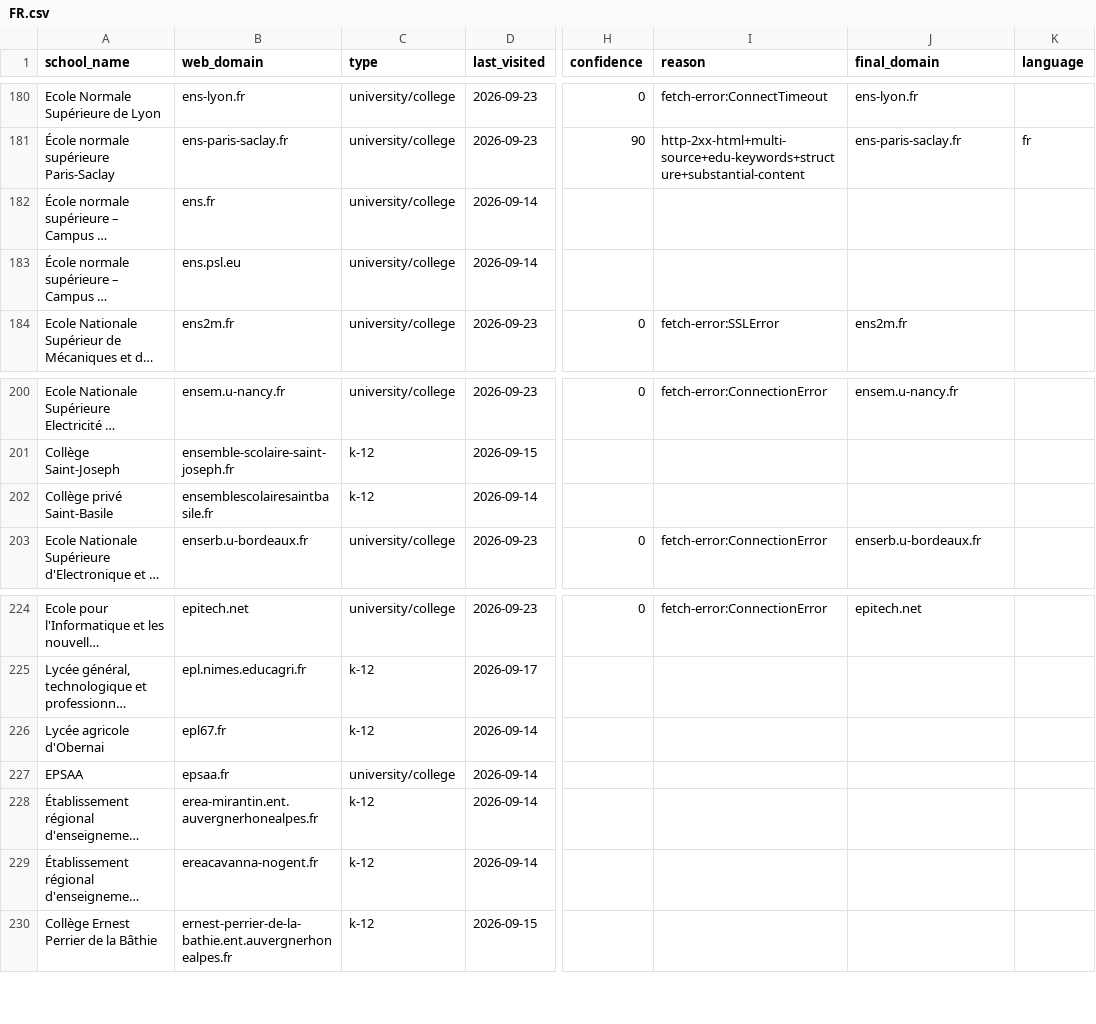
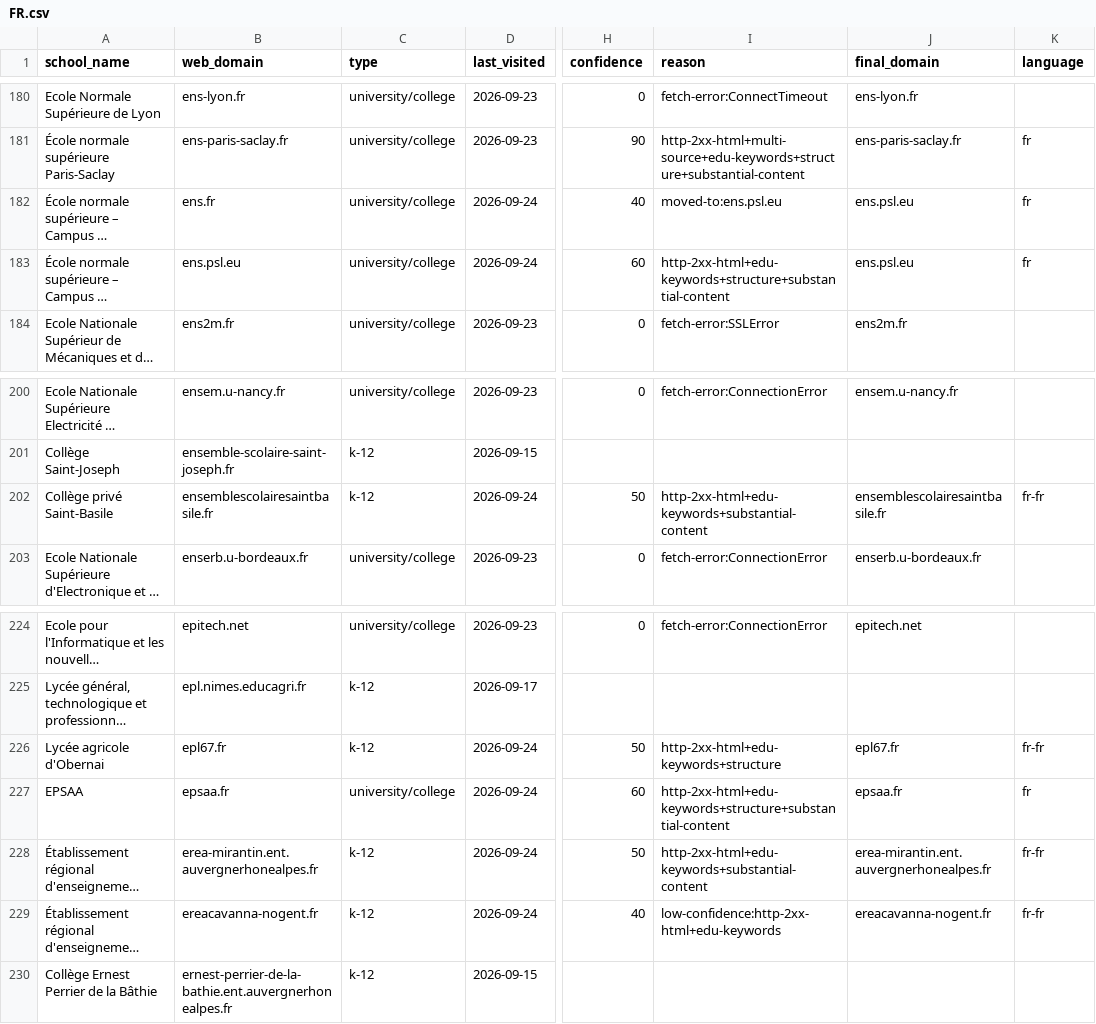
Before and after one commit to yifeiwu/edu-list, a CSV file: data/countries/FR.csv, drawn as a sheet; only a part is shown, gaps mark what is left out; long unchanged cells end in …; the diff names each change by its address in the sheet, - before the commit and + after, or states it on an @@ line.

```diff
--- a/data/countries/FR.csv
+++ b/data/countries/FR.csv
-D182:D183 (last_visited): 2026-09-14
+D182:D183 (last_visited): 2026-09-24
-H182 (confidence): (empty)
+H182 (confidence): 40
-I182 (reason): (empty)
+I182 (reason): moved-to:ens.psl.eu
-J182:J183 (final_domain): (empty)
+J182:J183 (final_domain): ens.psl.eu
-K182:K183 (language): (empty)
+K182:K183 (language): fr
-H183 (confidence): (empty)
+H183 (confidence): 60
-I183 (reason): (empty)
+I183 (reason): http-2xx-html+edu-keywords+structure+substantial-content
-D202 (last_visited): 2026-09-14
+D202 (last_visited): 2026-09-24
-H202 (confidence): (empty)
+H202 (confidence): 50
-I202 (reason): (empty)
+I202 (reason): http-2xx-html+edu-keywords+substantial-content
-J202 (final_domain): (empty)
+J202 (final_domain): ensemblescolairesaintbasile.fr
-K202 (language): (empty)
+K202 (language): fr-fr
-D226:D229 (last_visited): 2026-09-14
+D226:D229 (last_visited): 2026-09-24
-H226 (confidence): (empty)
+H226 (confidence): 50
-I226 (reason): (empty)
+I226 (reason): http-2xx-html+edu-keywords+structure
-J226 (final_domain): (empty)
+J226 (final_domain): epl67.fr
-K226 (language): (empty)
+K226 (language): fr-fr
-H227 (confidence): (empty)
+H227 (confidence): 60
-I227 (reason): (empty)
+I227 (reason): http-2xx-html+edu-keywords+structure+substantial-content
-J227 (final_domain): (empty)
+J227 (final_domain): epsaa.fr
-K227 (language): (empty)
+K227 (language): fr
-H228 (confidence): (empty)
+H228 (confidence): 50
-I228 (reason): (empty)
+I228 (reason): http-2xx-html+edu-keywords+substantial-content
-J228 (final_domain): (empty)
+J228 (final_domain): erea-mirantin.ent.auvergnerhonealpes.fr
-K228:K229 (language): (empty)
+K228:K229 (language): fr-fr
-H229 (confidence): (empty)
+H229 (confidence): 40
-I229 (reason): (empty)
+I229 (reason): low-confidence:http-2xx-html+edu-keywords
-J229 (final_domain): (empty)
+J229 (final_domain): ereacavanna-nogent.fr
```
Also changed, not shown: data/countries/AM.csv, data/countries/AU.csv, 10 other files.
